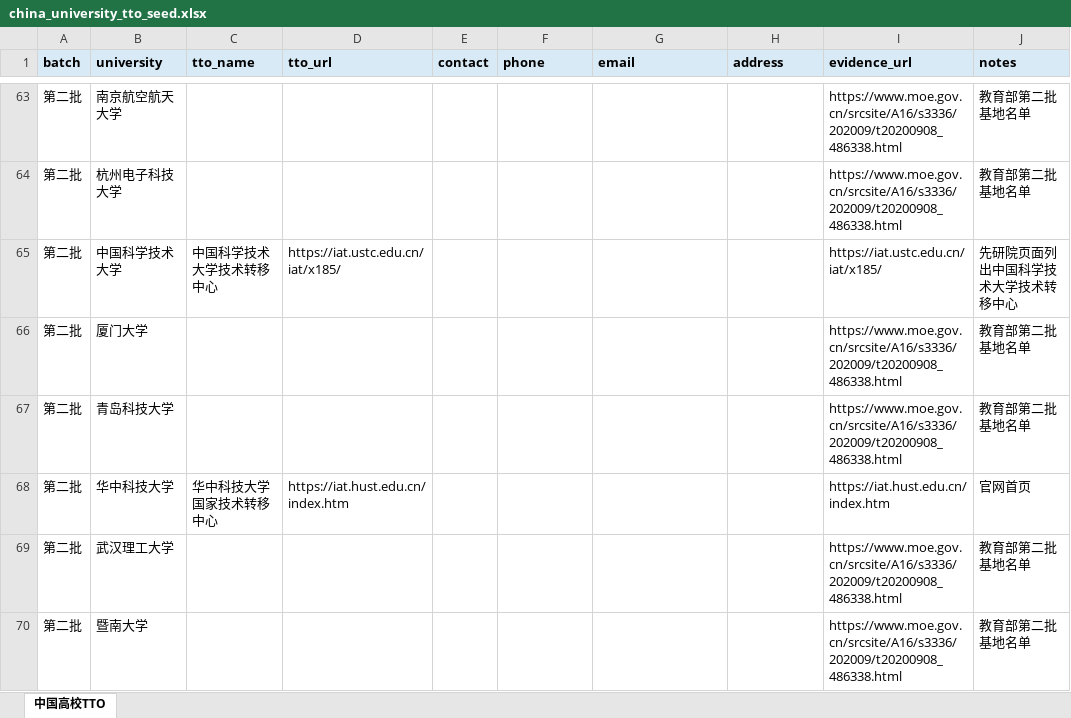
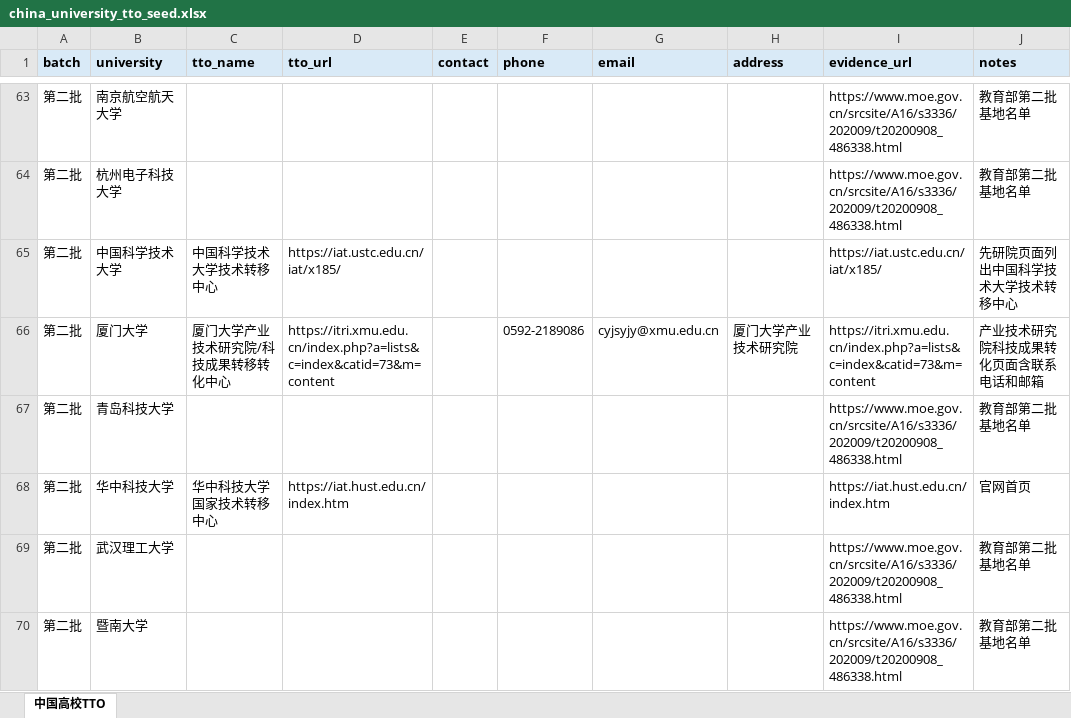
Before and after one commit to iori266/university-tto-dashboard, an Excel workbook: china_university_tto_seed.xlsx, sheet 中国高校TTO, drawn as a sheet; only a part is shown, gaps mark what is left out; values as stored, in another font and other column widths than the file's, no borders; the diff covers the shown part only; the diff names each change by its address in the sheet, - before the commit and + after, or states it on an @@ line.

```diff
--- a/china_university_tto_seed.xlsx (sheet 中国高校TTO)
+++ b/china_university_tto_seed.xlsx (sheet 中国高校TTO)
-C66 (tto_name): (empty)
+C66 (tto_name): 厦门大学产业技术研究院/科技成果转移转化中心
-D66 (tto_url): (empty)
+D66 (tto_url): https://itri.xmu.edu.cn/index.php?a=lists&c=index&catid=73&m=content
-F66 (phone): (empty)
+F66 (phone): 0592-2189086
-G66 (email): (empty)
+G66 (email): cyjsyjy@xmu.edu.cn
-H66 (address): (empty)
+H66 (address): 厦门大学产业技术研究院
-I66 (evidence_url): https://www.moe.gov.cn/srcsite/A16/s3336/202009/t20200908_486338.html
+I66 (evidence_url): https://itri.xmu.edu.cn/index.php?a=lists&c=index&catid=73&m=content
-J66 (notes): 教育部第二批基地名单
+J66 (notes): 产业技术研究院科技成果转化页面含联系电话和邮箱
```
Also changed, not shown: 54 edited cells elsewhere in this sheet, 7 other files.
